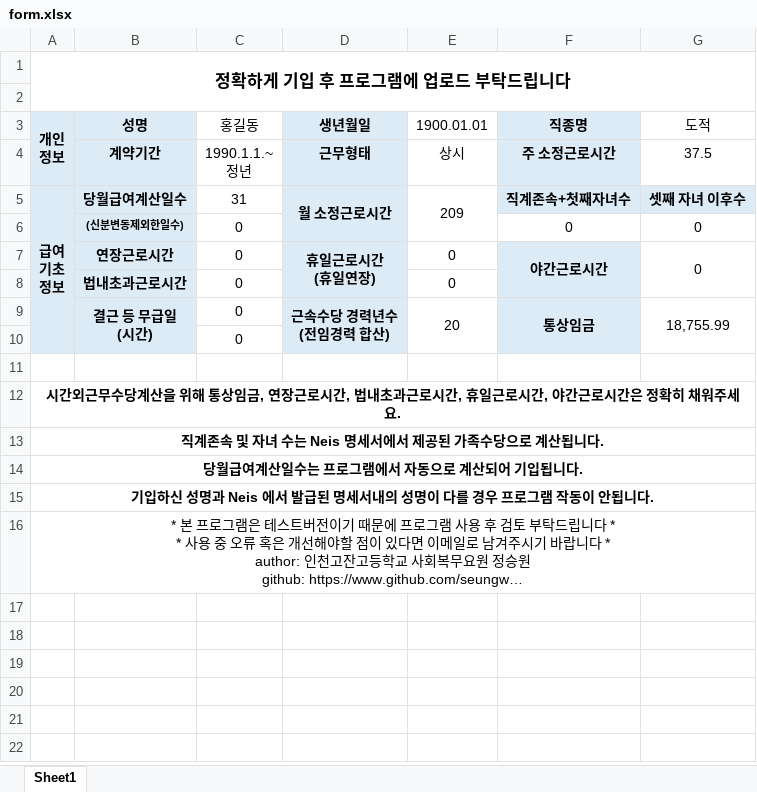
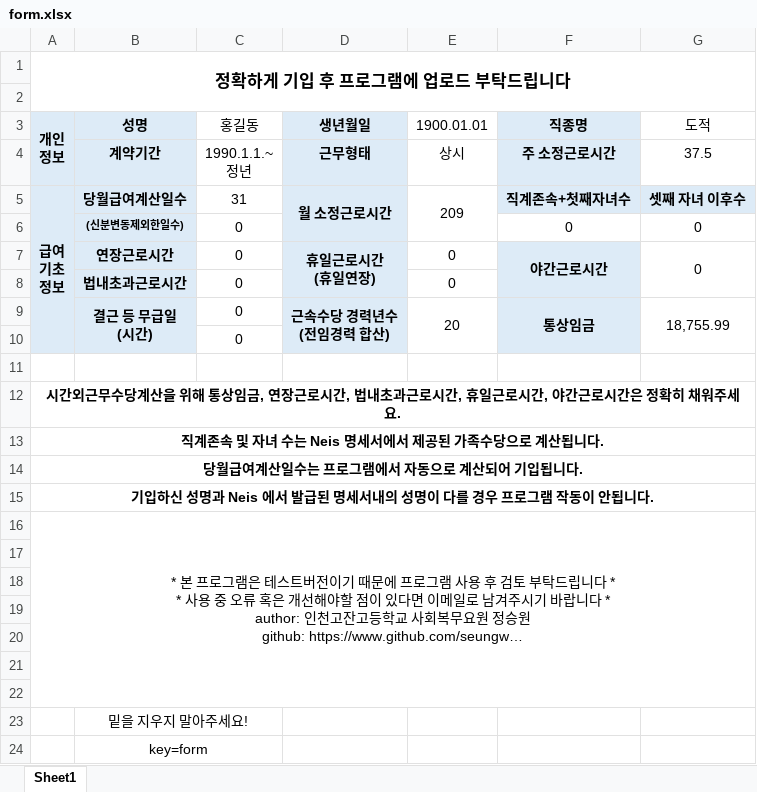
Before and after one commit to seungw0n/neis-to-payslip, an Excel workbook: form.xlsx, sheet Sheet1, drawn as a sheet; long unchanged cells end in …; values as stored, in another font and other column widths than the file's, no borders; the diff names each change by its address in the sheet, - before the commit and + after, or states it on an @@ line.

```diff
--- a/form.xlsx (sheet Sheet1)
+++ b/form.xlsx (sheet Sheet1)
+row 17: (empty)
+row 18: (empty)
+row 19: (empty)
+row 20: (empty)
+row 21: (empty)
+row 22: (empty)
+row 23:  | 밑을 지우지 말아주세요!
+row 24:  | key=form
```
Also changed, not shown: payslip.xlsx, 6 other files.
